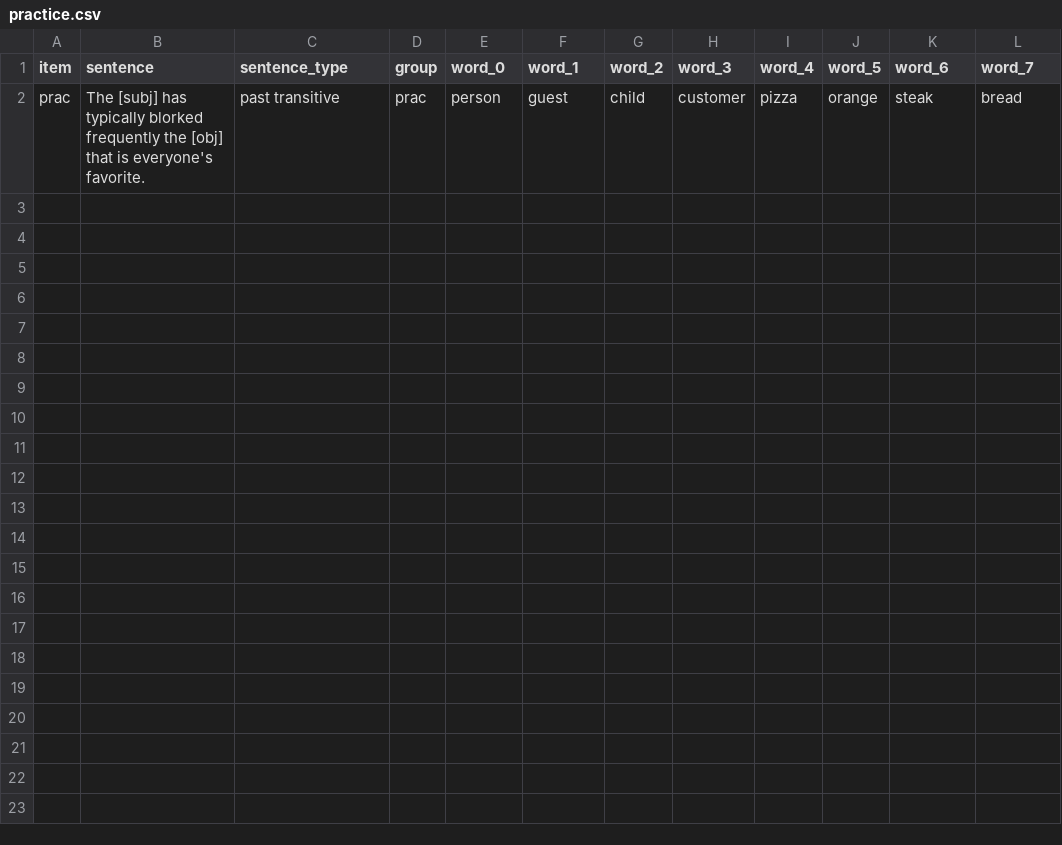
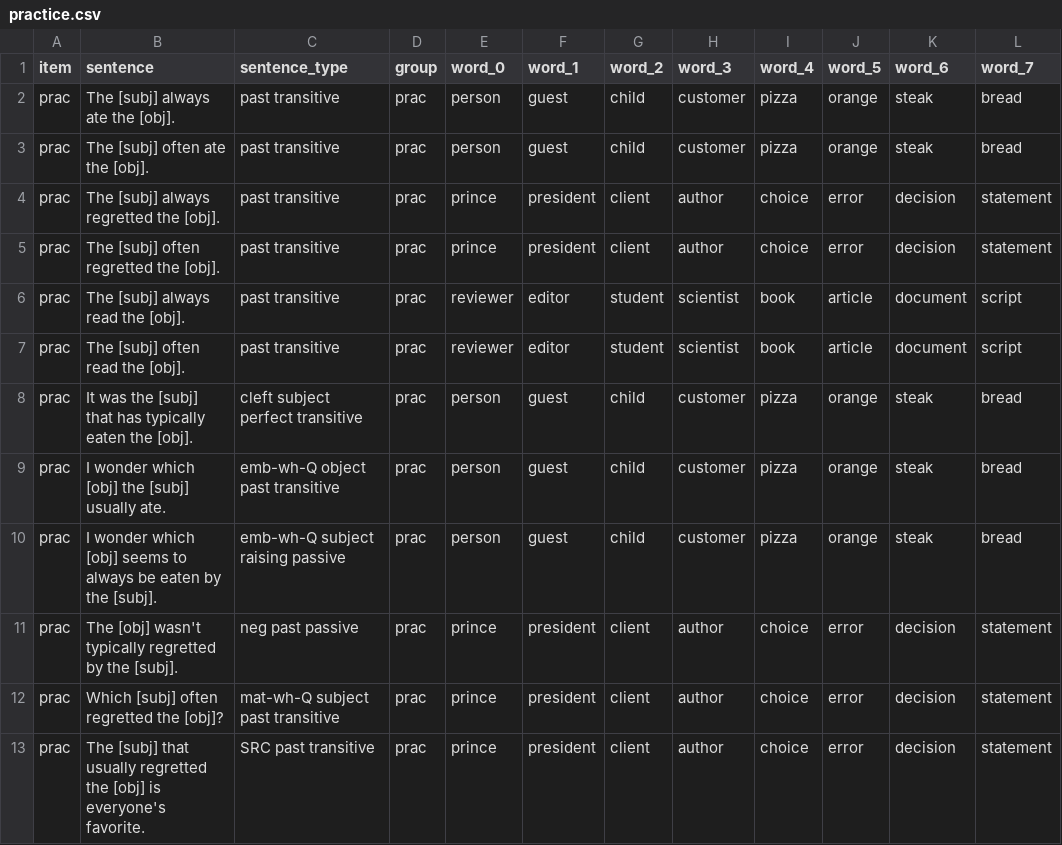
Before and after one commit to mawilson1234/structural-alternations-exp, a CSV file: chunk_includes/practice.csv, drawn as a sheet.

```diff
--- a/chunk_includes/practice.csv
+++ b/chunk_includes/practice.csv
@@ -1,2 +1,13 @@
 item,sentence,sentence_type,group,word_0,word_1,word_2,word_3,word_4,word_5,word_6,word_7
-prac,The [subj] has typically blorked frequently the [obj] that is everyone's favorite.,past transitive,prac,person,guest,child,customer,pizza,orange,steak,bread
+prac,The [subj] always ate the [obj].,past transitive,prac,person,guest,child,customer,pizza,orange,steak,bread
+prac,The [subj] often ate the [obj].,past transitive,prac,person,guest,child,customer,pizza,orange,steak,bread
+prac,The [subj] always regretted the [obj].,past transitive,prac,prince,president,client,author,choice,error,decision,statement
+prac,The [subj] often regretted the [obj].,past transitive,prac,prince,president,client,author,choice,error,decision,statement
+prac,The [subj] always read the [obj].,past transitive,prac,reviewer,editor,student,scientist,book,article,document,script
+prac,The [subj] often read the [obj].,past transitive,prac,reviewer,editor,student,scientist,book,article,document,script
+prac,It was the [subj] that has typically eaten the [obj].,cleft subject perfect transitive,prac,person,guest,child,customer,pizza,orange,steak,bread
+prac,I wonder which [obj] the [subj] usually ate.,emb-wh-Q object past transitive,prac,person,guest,child,customer,pizza,orange,steak,bread
+prac,I wonder which [obj] seems to always be eaten by the [subj].,emb-wh-Q subject raising passive,prac,person,guest,child,customer,pizza,orange,steak,bread
+prac,The [obj] wasn't typically regretted by the [subj].,neg past passive,prac,prince,president,client,author,choice,error,decision,statement
+prac,Which [subj] often regretted the [obj]?,mat-wh-Q subject past transitive,prac,prince,president,client,author,choice,error,decision,statement
+prac,The [subj] that usually regretted the [obj] is everyone's favorite.,SRC past transitive,prac,prince,president,client,author,choice,error,decision,statement
```
Also changed, not shown: 2 other files.
